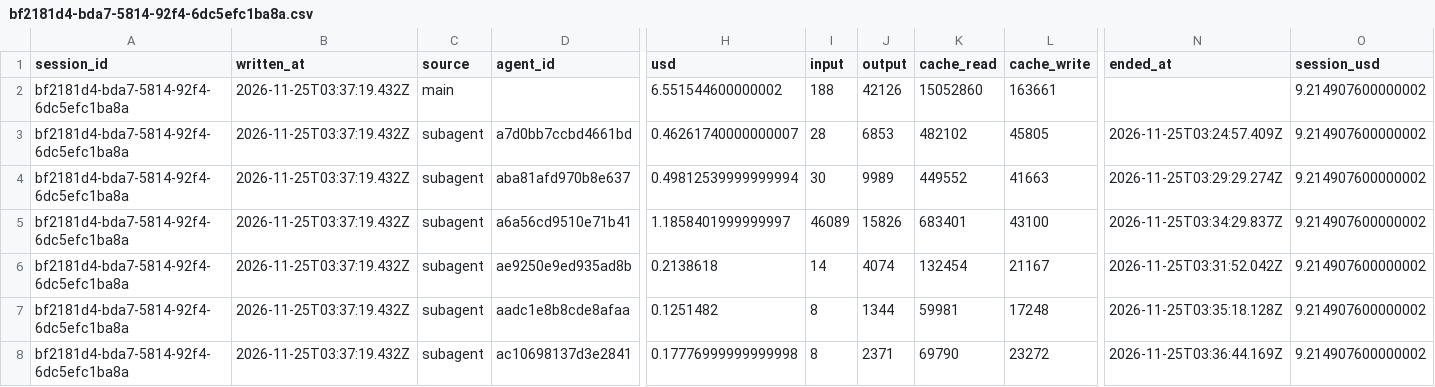
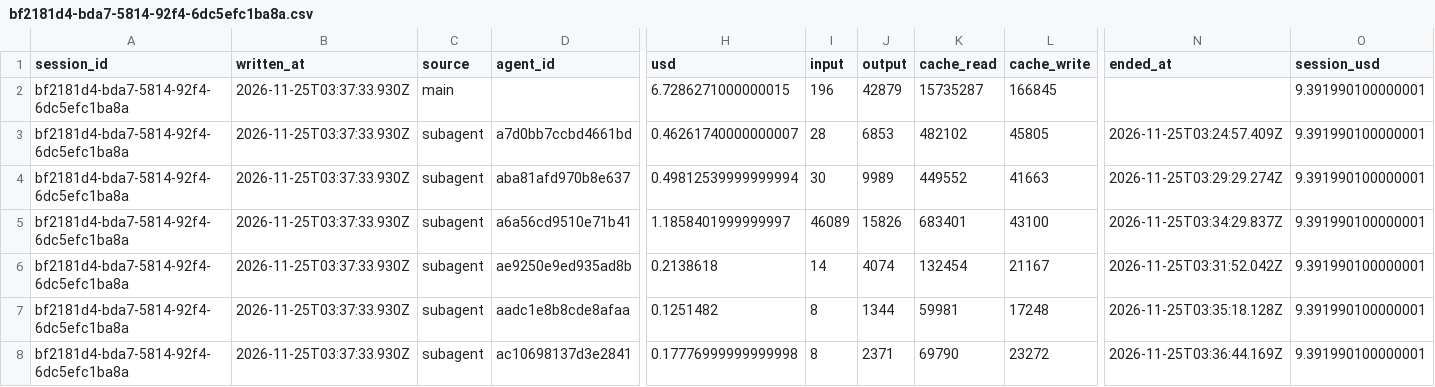
Before and after one commit to rhope-ops/65-601.Z, a CSV file: costs/bf2181d4-bda7-5814-92f4-6dc5efc1ba8a.csv, drawn as a sheet; only a part is shown, gaps mark what is left out; removed rows and columns are numbered as before the commit, all else as after; rows hold the shown columns only; the diff names each change by its address in the sheet, - before the commit and + after, or states it on an @@ line.

```diff
--- a/costs/bf2181d4-bda7-5814-92f4-6dc5efc1ba8a.csv
+++ b/costs/bf2181d4-bda7-5814-92f4-6dc5efc1ba8a.csv
-row 2: bf2181d4-bda7-5814-92f4-6dc5efc1ba8a | 2026-11-25T03:37:19.432Z | main |  | 6.551544600000002 | 188 | 42126 | 15052860 | 163661 |  | 9.214907600000002
+row 2: bf2181d4-bda7-5814-92f4-6dc5efc1ba8a | 2026-11-25T03:37:33.930Z | main |  | 6.7286271000000015 | 196 | 42879 | 15735287 | 166845 |  | 9.391990100000001
-B3:B8 (written_at): 2026-11-25T03:37:19.432Z
+B3:B8 (written_at): 2026-11-25T03:37:33.930Z
-O3:O8 (session_usd): 9.214907600000002
+O3:O8 (session_usd): 9.391990100000001
```
Also changed, not shown: sessions/bf2181d4-bda7-5814-92f4-6dc5efc1ba8a.csv.
